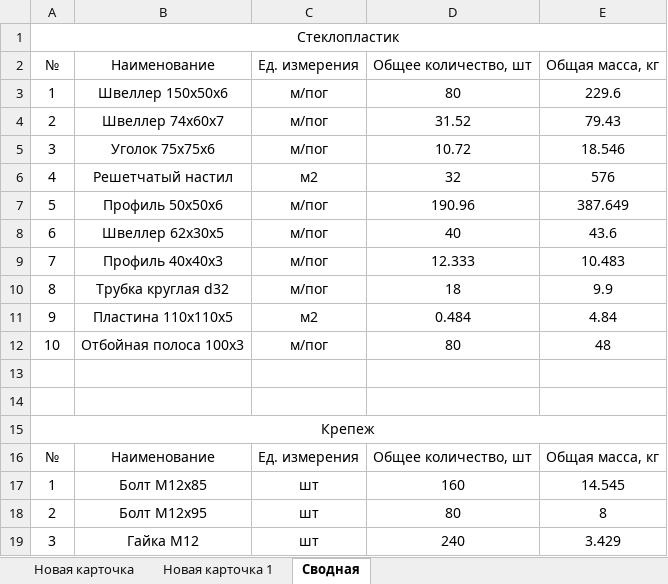
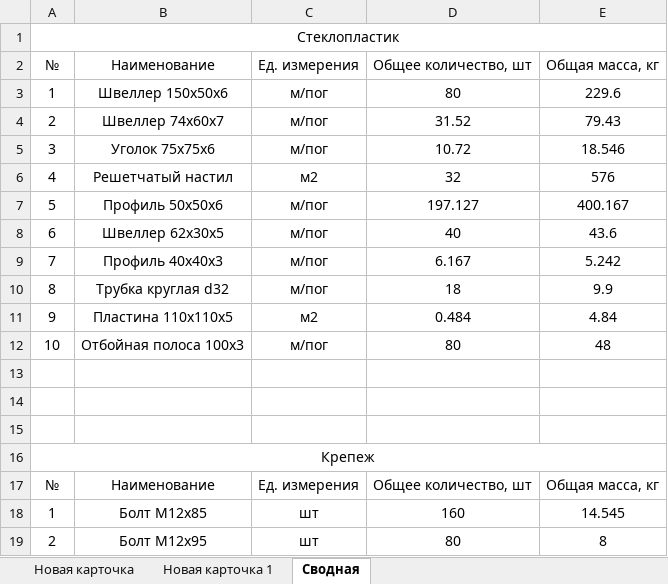
Before and after one commit to Omarvarl/WalkWaysCalc, an Excel workbook: app/temp/Table.xlsx, sheet Сводная, drawn as a sheet; only a part is shown; the shorter side is filled out with more unchanged rows; values as stored, in another font and other column widths than the file's, no borders; the diff names each change by its address in the sheet, - before the commit and + after, or states it on an @@ line.

```diff
--- a/app/temp/Table.xlsx (sheet Сводная)
+++ b/app/temp/Table.xlsx (sheet Сводная)
-D7 (Общее количество, шт): 190.96
+D7 (Общее количество, шт): 197.127
-E7 (Общая масса, кг): 387.649
+E7 (Общая масса, кг): 400.167
-D9 (Общее количество, шт): 12.333
+D9 (Общее количество, шт): 6.167
-E9 (Общая масса, кг): 10.483
+E9 (Общая масса, кг): 5.242
+row 13: (empty)
```
Also changed, not shown: sheet Новая карточка 1, 2 other files.
